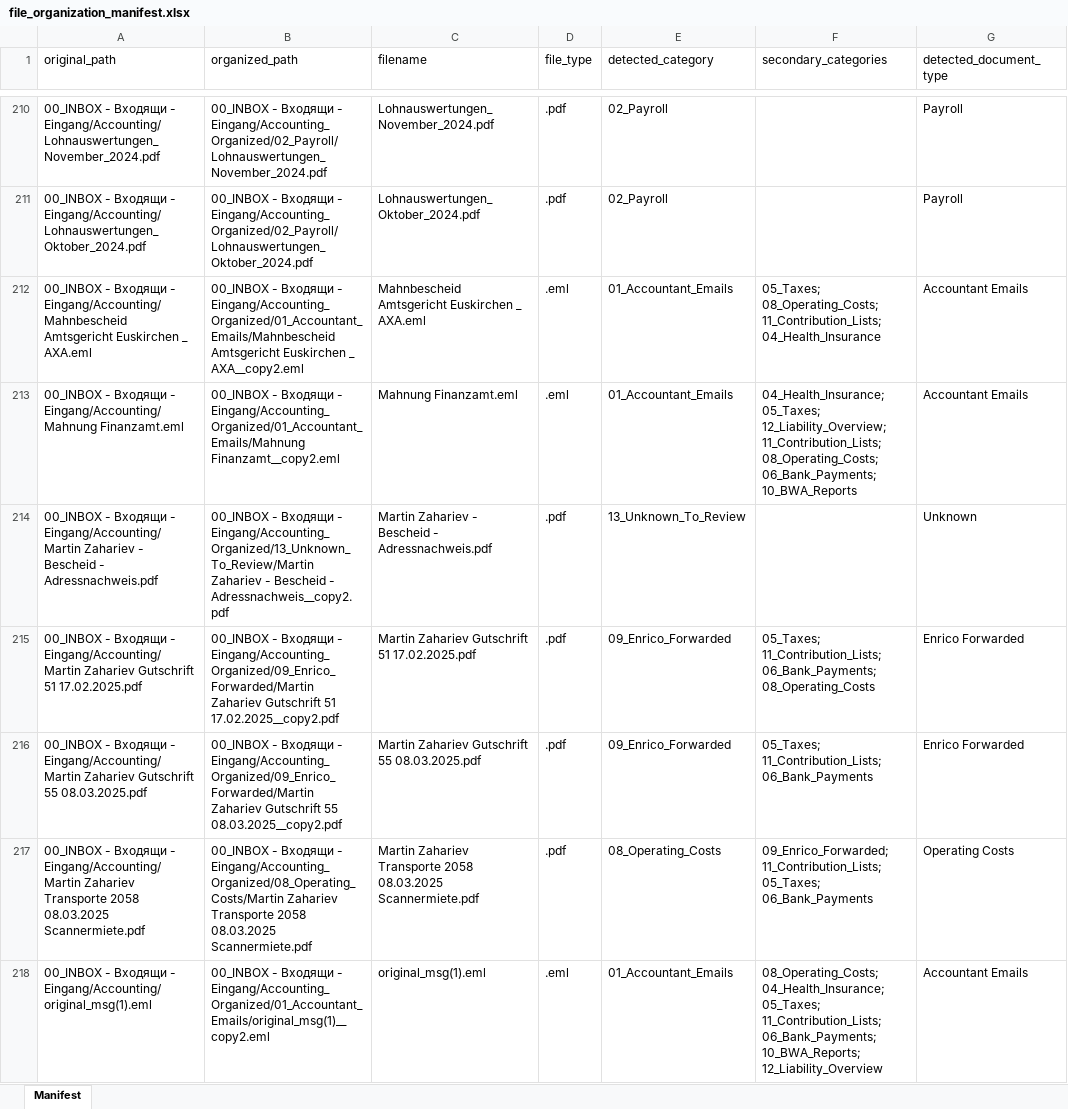
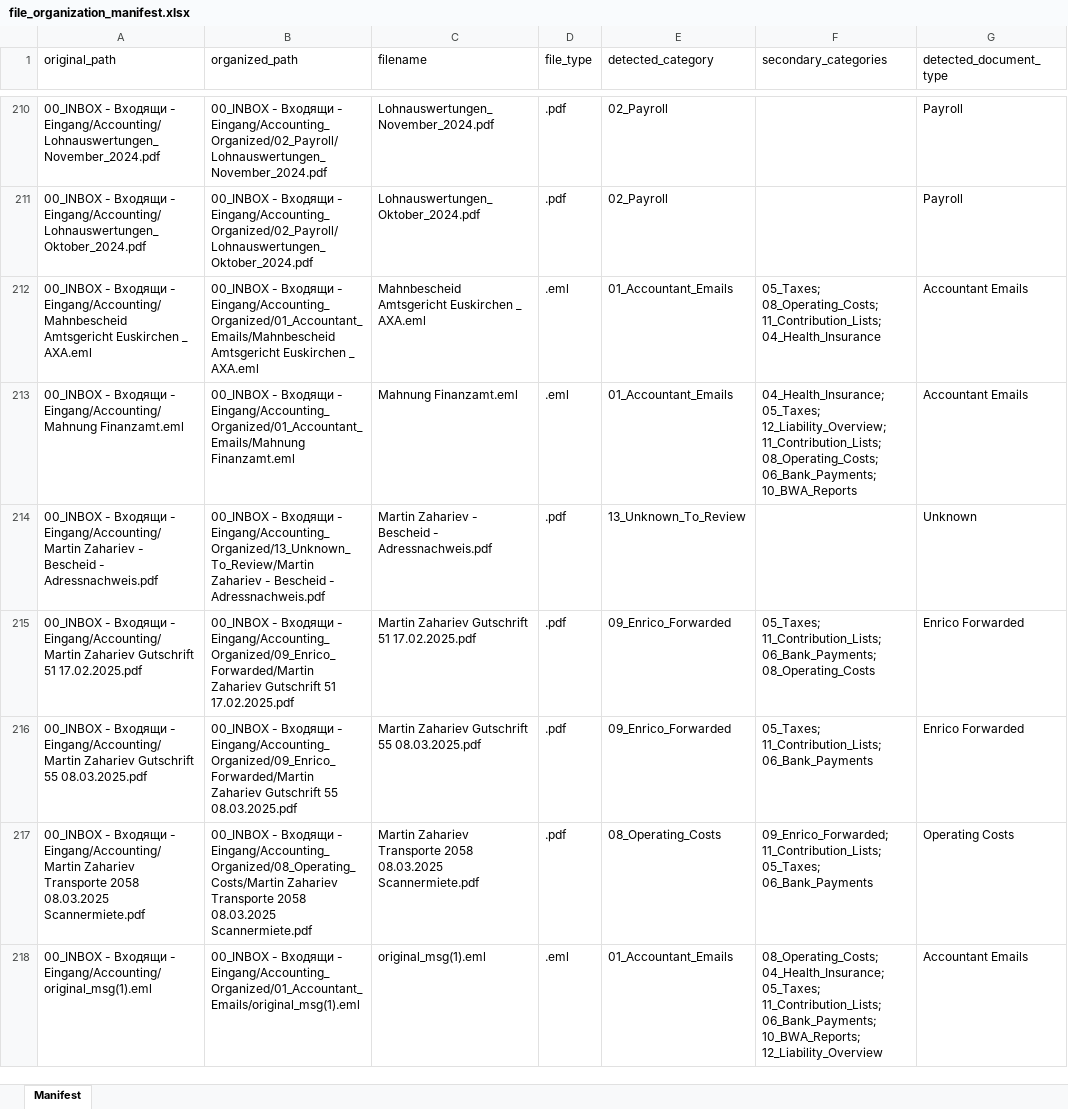
Before and after one commit to martinzahariev1/MZ-AOK, an Excel workbook: 00_INBOX - Входящи - Eingang/Accounting_Organized/file_organization_manifest.xlsx, sheet Manifest, drawn as a sheet; only a part is shown, gaps mark what is left out; values as stored, in another font and other column widths than the file's, no borders; the diff covers the shown part only; the diff names each change by its address in the sheet, - before the commit and + after, or states it on an @@ line.

```diff
--- a/00_INBOX - Входящи - Eingang/Accounting_Organized/file_organization_manifest.xlsx (sheet Manifest)
+++ b/00_INBOX - Входящи - Eingang/Accounting_Organized/file_organization_manifest.xlsx (sheet Manifest)
-B212 (organized_path): …Euskirchen _ AXA__copy2.eml
+B212 (organized_path): …Euskirchen _ AXA.eml
-B213 (organized_path): …- Eingang/Accounting_Organized/01_Accountant_Emails/Mahnung Finanzamt__copy2.eml
+B213 (organized_path): …- Eingang/Accounting_Organized/01_Accountant_Emails/Mahnung Finanzamt.eml
-B214 (organized_path): …Bescheid - Adressnachweis__copy2.pdf
+B214 (organized_path): …Bescheid - Adressnachweis.pdf
-B215 (organized_path): …Gutschrift 51 17.02.2025__copy2.pdf
+B215 (organized_path): …Gutschrift 51 17.02.2025.pdf
-B216 (organized_path): …Gutschrift 55 08.03.2025__copy2.pdf
+B216 (organized_path): …Gutschrift 55 08.03.2025.pdf
-B218 (organized_path): …Входящи - Eingang/Accounting_Organized/01_Accountant_Emails/original_msg(1)__copy2.eml
+B218 (organized_path): …Входящи - Eingang/Accounting_Organized/01_Accountant_Emails/original_msg(1).eml
```
Also changed, not shown: 409 edited cells elsewhere in this sheet, 08_Reports - Доклади - Berichte/Accounting_Cash_Flow/employee_timeline.xlsx, 08_Reports - Доклади - Berichte/Accounting_Cash_Flow/enrico_cross_check.xlsx, 25 other files.
